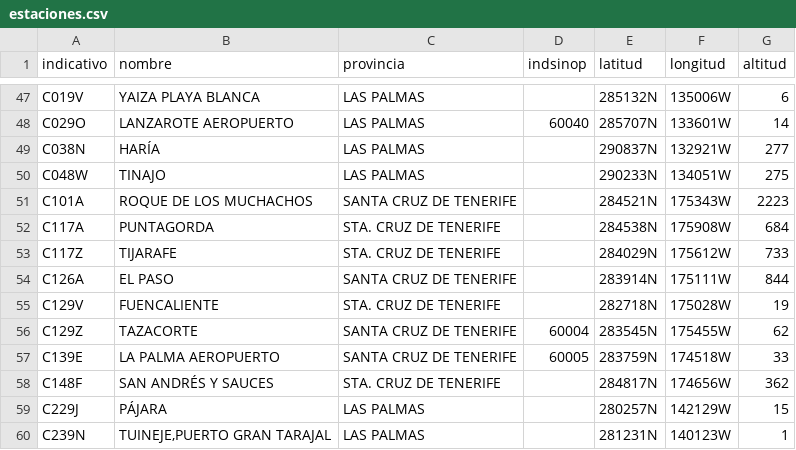
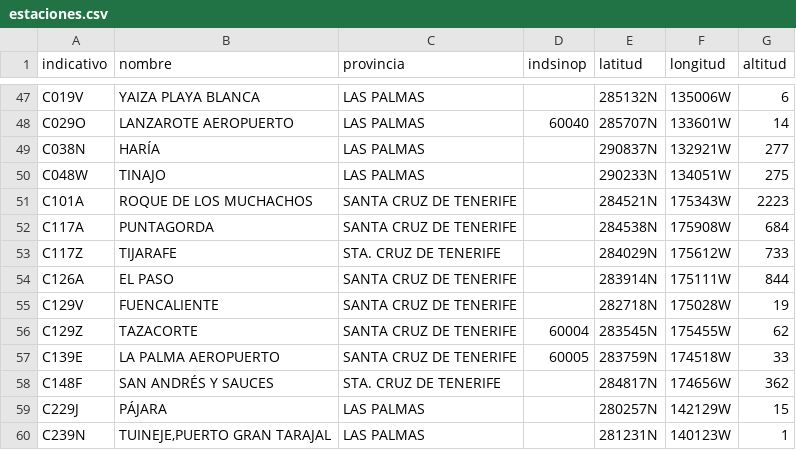
Before and after one commit to prestigyo/refugio-climatico, a CSV file: aemet-temperaturas/datos/estaciones.csv, drawn as a sheet; only a part is shown, gaps mark what is left out.

```diff
--- a/aemet-temperaturas/datos/estaciones.csv
+++ b/aemet-temperaturas/datos/estaciones.csv
@@ -51,6 +51,6 @@ C048W,TINAJO,LAS PALMAS,,290233N,134051W,275
 C101A,ROQUE DE LOS MUCHACHOS,SANTA CRUZ DE TENERIFE,,284521N,175343W,2223
-C117A,PUNTAGORDA,STA. CRUZ DE TENERIFE,,284538N,175908W,684
+C117A,PUNTAGORDA,SANTA CRUZ DE TENERIFE,,284538N,175908W,684
 C117Z,TIJARAFE,STA. CRUZ DE TENERIFE,,284029N,175612W,733
 C126A,EL PASO,SANTA CRUZ DE TENERIFE,,283914N,175111W,844
-C129V,FUENCALIENTE,STA. CRUZ DE TENERIFE,,282718N,175028W,19
+C129V,FUENCALIENTE,SANTA CRUZ DE TENERIFE,,282718N,175028W,19
 C129Z,TAZACORTE,SANTA CRUZ DE TENERIFE,60004,283545N,175455W,62
```
Also changed, not shown: aemet-temperaturas/metadata.csv, 9 other files.
